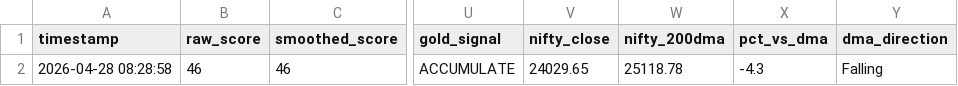
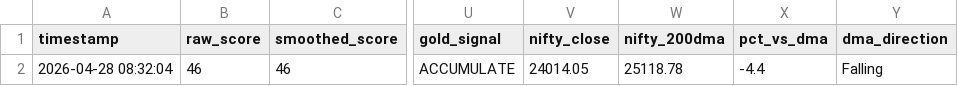
Before and after one commit to abhiarjun231-netizen/Engine-A-Dashboard, a CSV file: data/engine_a_score.csv, drawn as a sheet; only a part is shown, gaps mark what is left out; the diff names each change by its address in the sheet, - before the commit and + after, or states it on an @@ line.

```diff
--- a/data/engine_a_score.csv
+++ b/data/engine_a_score.csv
-A2 (timestamp): 2026-04-28 08:28:58
+A2 (timestamp): 2026-04-28 08:32:04
-V2 (nifty_close): 24029.65
+V2 (nifty_close): 24014.05
-X2 (pct_vs_dma): -4.3
+X2 (pct_vs_dma): -4.4
```
Also changed, not shown: data/engine_b_prices.csv, data/global_prices.csv, 4 other files.
